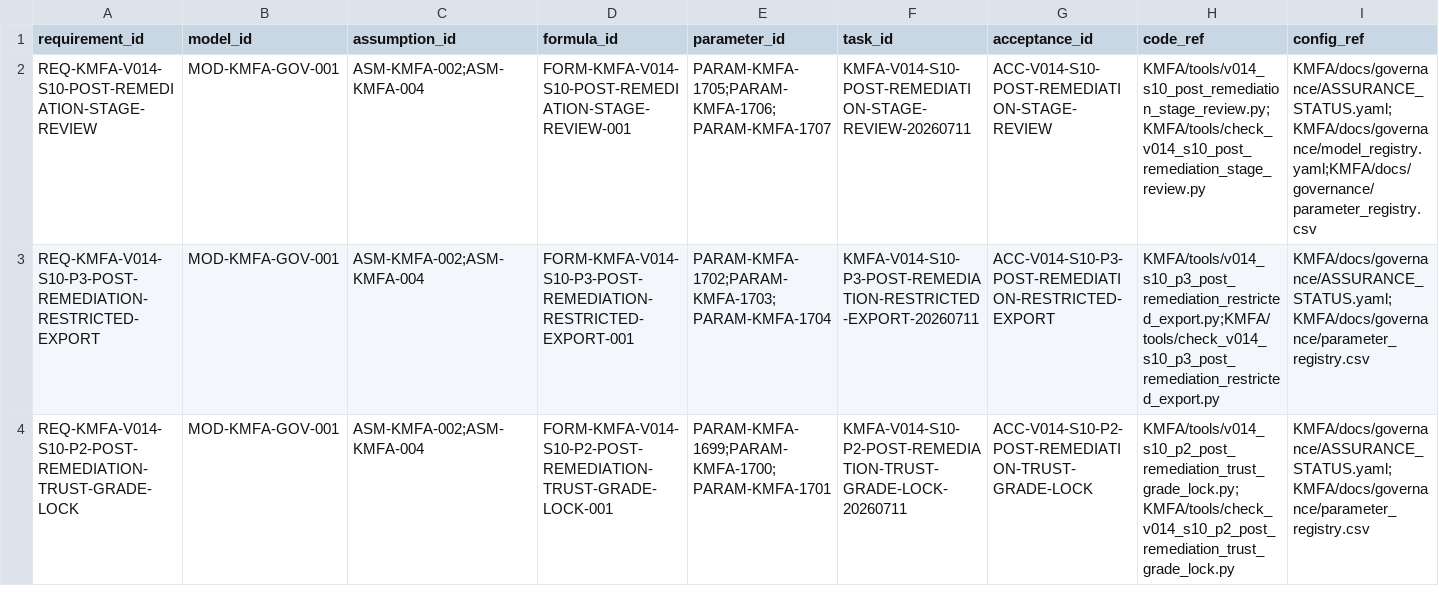
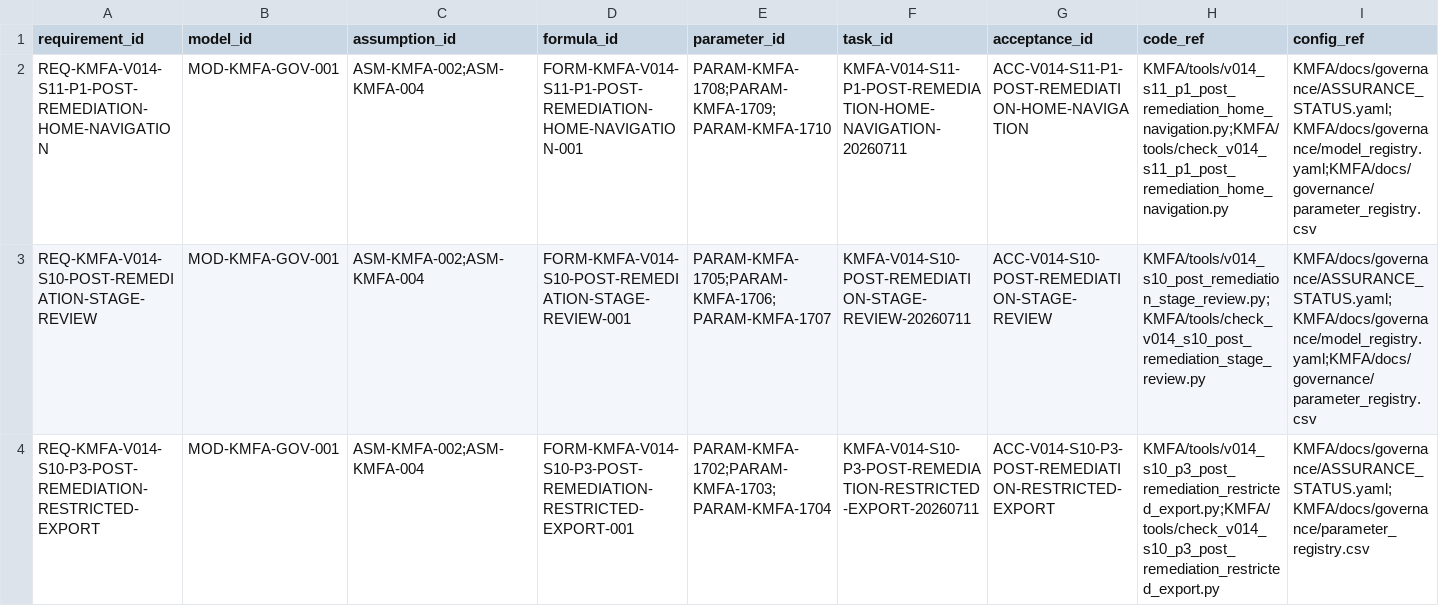
Before and after one commit to LinzeColin/KMOS, a CSV file: KMFA/docs/governance/TRACEABILITY_MATRIX.csv, drawn as a sheet; only a part is shown; the shorter side is filled out with more unchanged rows; rows hold the shown columns only; the diff names each change by its address in the sheet, - before the commit and + after, or states it on an @@ line.

Commit message:
feat(kmfa): complete S11-P1 home navigation

```diff
--- a/KMFA/docs/governance/TRACEABILITY_MATRIX.csv
+++ b/KMFA/docs/governance/TRACEABILITY_MATRIX.csv
+row 2: REQ-KMFA-V014-S11-P1-POST-REMEDIATION-HOME-NAVIGATION | MOD-KMFA-GOV-001 | ASM-KMFA-002;ASM-KMFA-004 | FORM-KMFA-V014-S11-P1-POST-REMEDIATION-HOME-NAVIGATION-001 | PARAM-KMFA-1708;PARAM-KMFA-1709;PARAM-KMFA-1710 | KMFA-V014-S11-P1-POST-REMEDIATION-HOME-NAVIGATION-20260711 | ACC-V014-S11-P1-POST-REMEDIATION-HOME-NAVIGATION | KMFA/tools/v014_s11_p1_post_remediation_home_navigation.py;KMFA/tools/check_v014_s11_p1_post_remediation_home_navigation.py | KMFA/docs/governance/ASSURANCE_STATUS.yaml;KMFA/docs/governance/model_registry.yaml;KMFA/docs/governance/parameter_registry.csv
```
Also changed, not shown: 37 other files.
